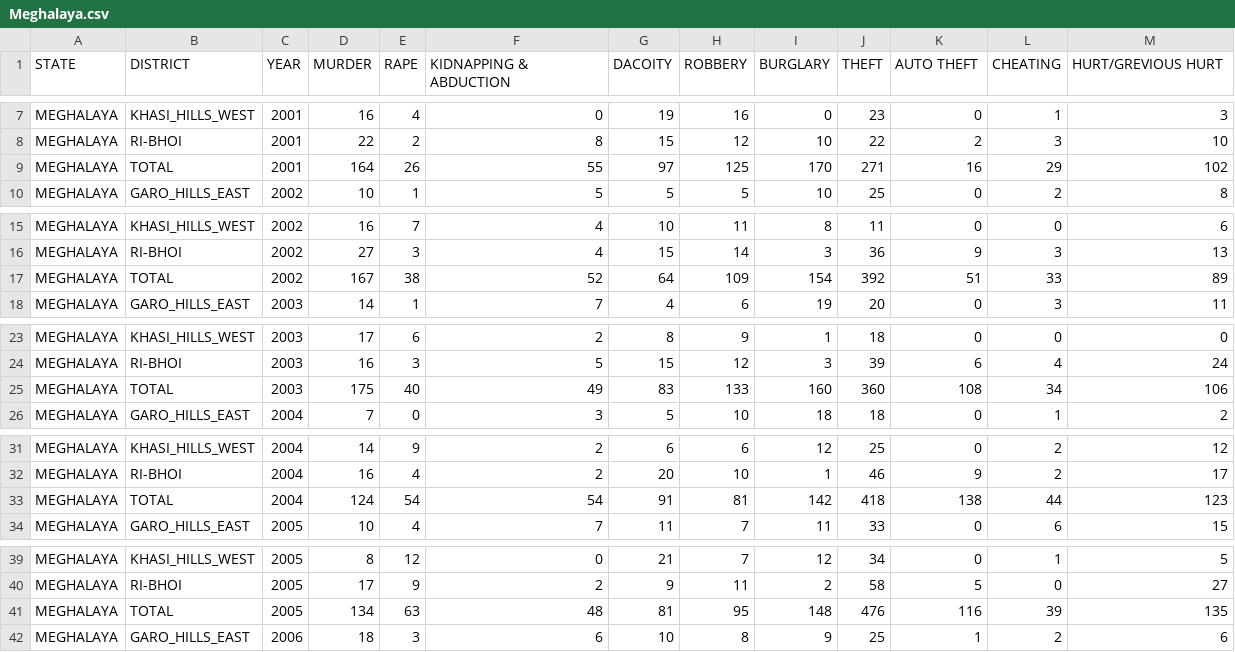
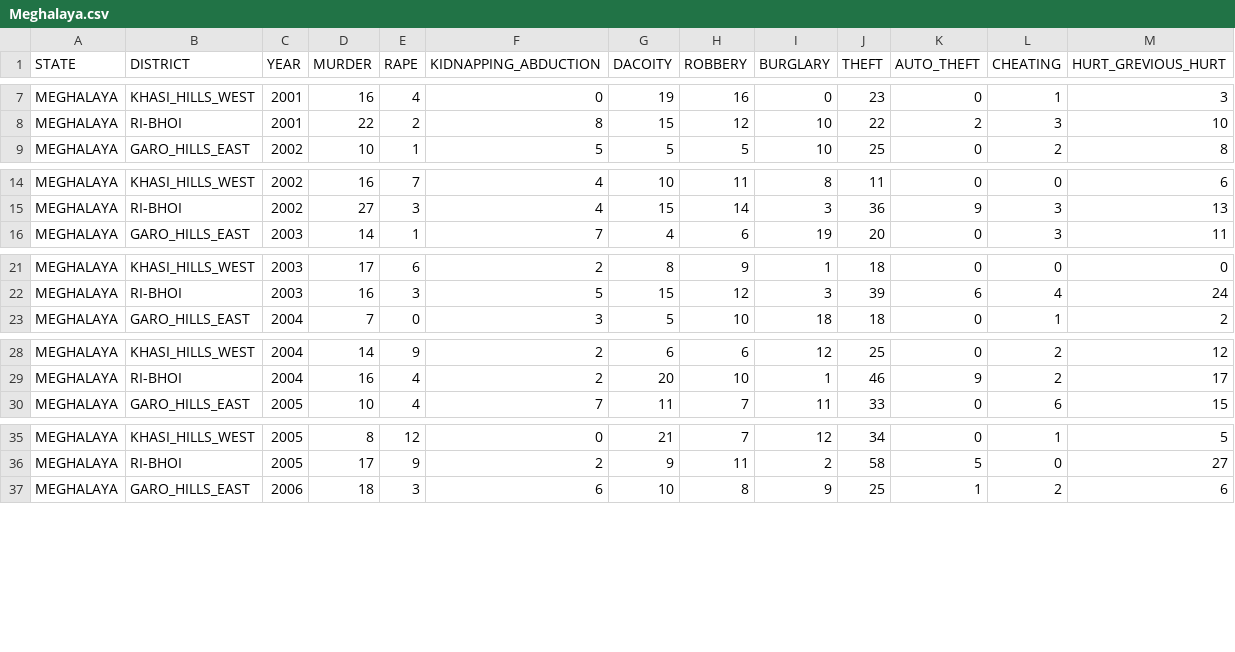
Before and after one commit to biswajit-debnath/Crime_Analyz_backend, a CSV file: Meghalaya.csv, drawn as a sheet; only a part is shown, gaps mark what is left out; the diff covers the shown part only.

```diff
--- a/Meghalaya.csv
+++ b/Meghalaya.csv
@@ -1 +1 @@
-STATE,DISTRICT,YEAR,MURDER,RAPE,KIDNAPPING & ABDUCTION,DACOITY,ROBBERY,BURGLARY,THEFT,AUTO THEFT,CHEATING,HURT/GREVIOUS HURT
+STATE,DISTRICT,YEAR,MURDER,RAPE,KIDNAPPING_ABDUCTION,DACOITY,ROBBERY,BURGLARY,THEFT,AUTO_THEFT,CHEATING,HURT_GREVIOUS_HURT
@@ -8,3 +8,2 @@ MEGHALAYA,KHASI_HILLS_WEST,2001,16,4,0,19,16,0,23,0,1,3
 MEGHALAYA,RI-BHOI,2001,22,2,8,15,12,10,22,2,3,10
-MEGHALAYA,TOTAL,2001,164,26,55,97,125,170,271,16,29,102
 MEGHALAYA,GARO_HILLS_EAST,2002,10,1,5,5,5,10,25,0,2,8
@@ -16,3 +15,2 @@ MEGHALAYA,KHASI_HILLS_WEST,2002,16,7,4,10,11,8,11,0,0,6
 MEGHALAYA,RI-BHOI,2002,27,3,4,15,14,3,36,9,3,13
-MEGHALAYA,TOTAL,2002,167,38,52,64,109,154,392,51,33,89
 MEGHALAYA,GARO_HILLS_EAST,2003,14,1,7,4,6,19,20,0,3,11
@@ -24,3 +22,2 @@ MEGHALAYA,KHASI_HILLS_WEST,2003,17,6,2,8,9,1,18,0,0,0
 MEGHALAYA,RI-BHOI,2003,16,3,5,15,12,3,39,6,4,24
-MEGHALAYA,TOTAL,2003,175,40,49,83,133,160,360,108,34,106
 MEGHALAYA,GARO_HILLS_EAST,2004,7,0,3,5,10,18,18,0,1,2
@@ -32,3 +29,2 @@ MEGHALAYA,KHASI_HILLS_WEST,2004,14,9,2,6,6,12,25,0,2,12
 MEGHALAYA,RI-BHOI,2004,16,4,2,20,10,1,46,9,2,17
-MEGHALAYA,TOTAL,2004,124,54,54,91,81,142,418,138,44,123
 MEGHALAYA,GARO_HILLS_EAST,2005,10,4,7,11,7,11,33,0,6,15
@@ -40,3 +36,2 @@ MEGHALAYA,KHASI_HILLS_WEST,2005,8,12,0,21,7,12,34,0,1,5
 MEGHALAYA,RI-BHOI,2005,17,9,2,9,11,2,58,5,0,27
-MEGHALAYA,TOTAL,2005,134,63,48,81,95,148,476,116,39,135
 MEGHALAYA,GARO_HILLS_EAST,2006,18,3,6,10,8,9,25,1,2,6
```
Also changed, not shown: 7 removed rows elsewhere in this file, Arunachal.csv, Assam.csv, 5 other files.
